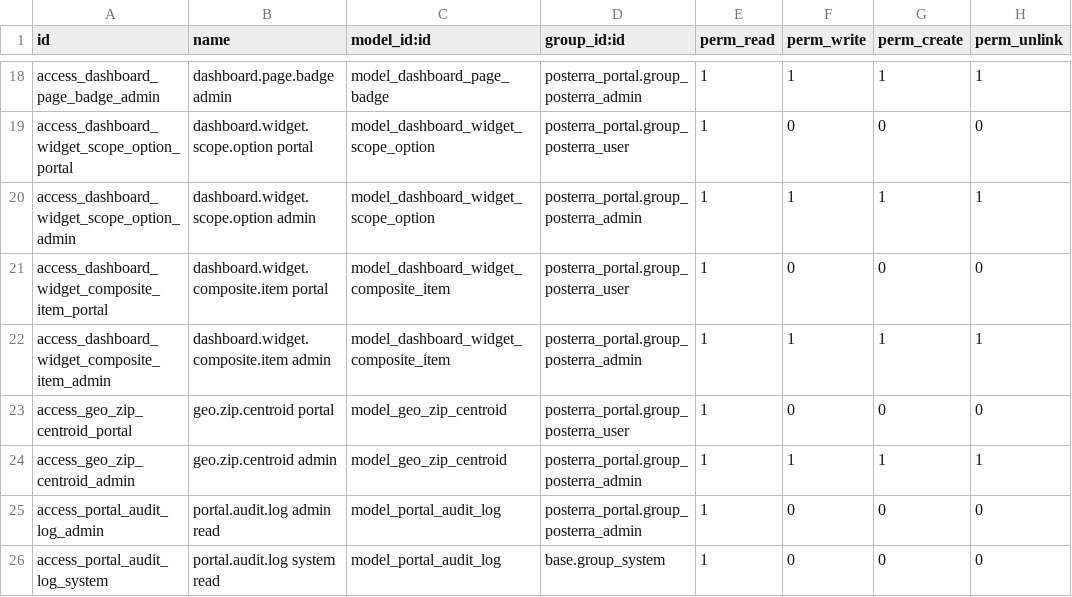
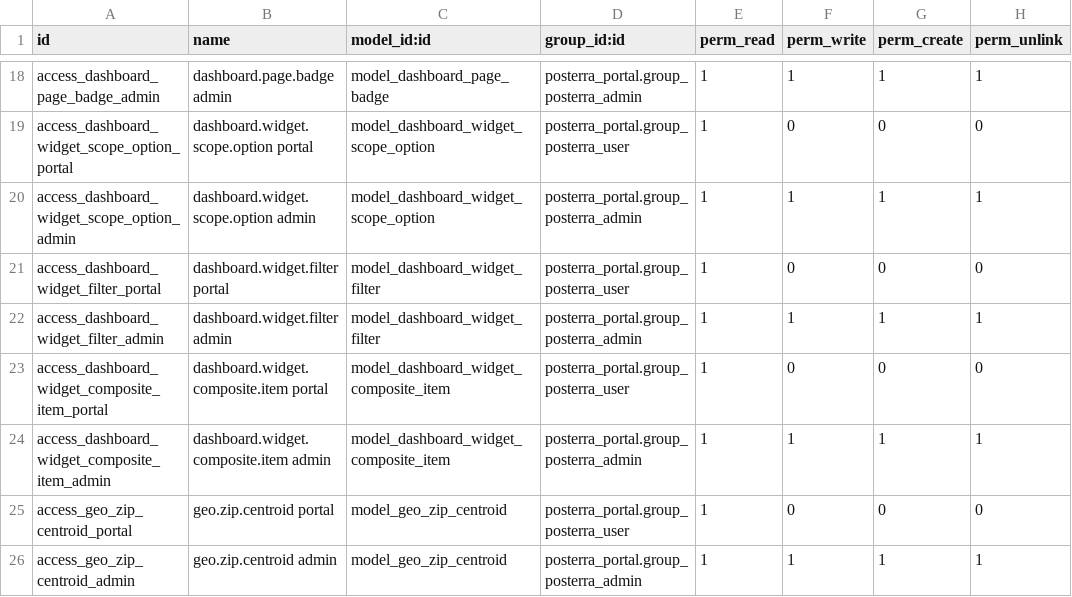
Before and after one commit to nshntkmr/earlyread-saas-odoo, a CSV file: posterra_portal/security/ir.model.access.csv, drawn as a sheet; only a part is shown, gaps mark what is left out; the shorter side is filled out with more unchanged rows.

```diff
--- a/posterra_portal/security/ir.model.access.csv
+++ b/posterra_portal/security/ir.model.access.csv
@@ -20,2 +20,4 @@
 "access_dashboard_widget_scope_option_admin","dashboard.widget.scope.option admin","model_dashboard_widget_scope_option","posterra_portal.group_posterra_admin",1,1,1,1
+"access_dashboard_widget_filter_portal","dashboard.widget.filter portal","model_dashboard_widget_filter","posterra_portal.group_posterra_user",1,0,0,0
+"access_dashboard_widget_filter_admin","dashboard.widget.filter admin","model_dashboard_widget_filter","posterra_portal.group_posterra_admin",1,1,1,1
 "access_dashboard_widget_composite_item_portal","dashboard.widget.composite.item portal","model_dashboard_widget_composite_item","posterra_portal.group_posterra_user",1,0,0,0
```
Also changed, not shown: 33 other files.
